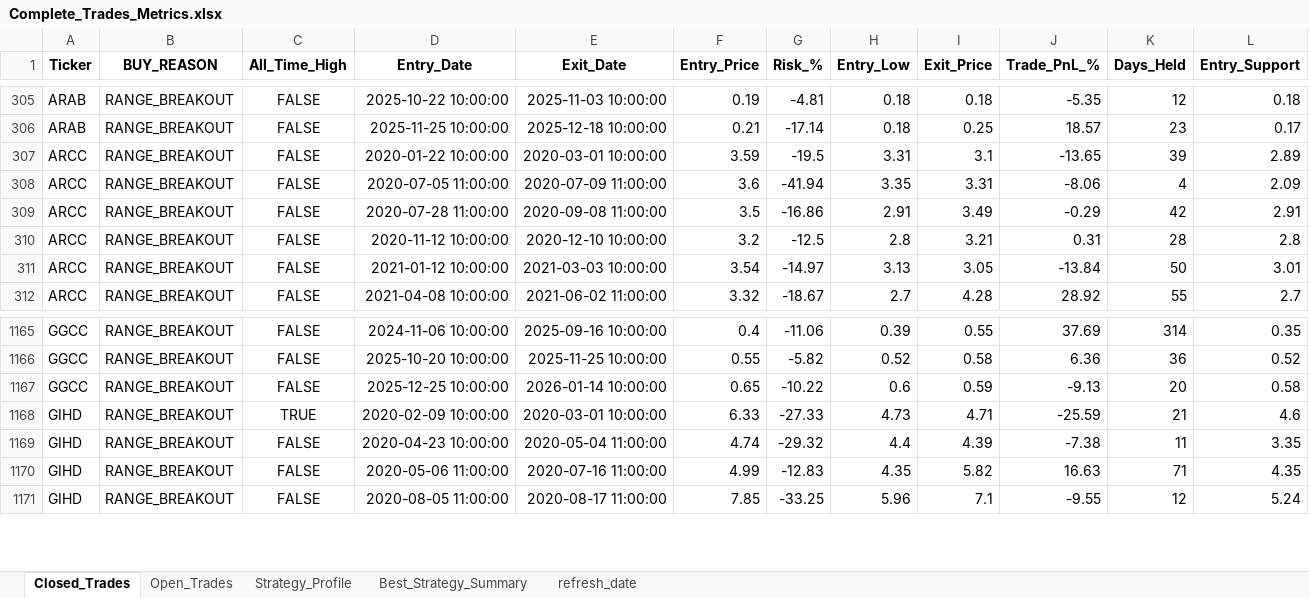
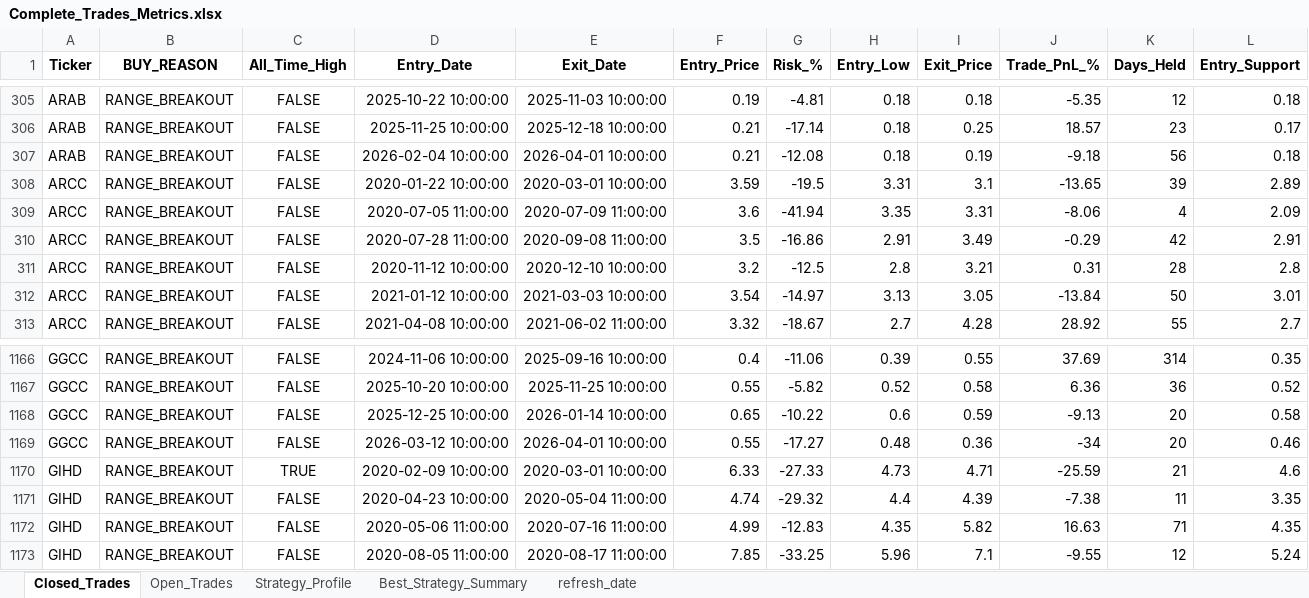
Before and after one commit to vancedmazen-art/stock_dashboard, an Excel workbook: Complete_Trades_Metrics.xlsx, sheet Closed_Trades, drawn as a sheet; only a part is shown, gaps mark what is left out; values as stored, in another font and other column widths than the file's, no borders; rows hold the shown columns only; the diff names each change by its address in the sheet, - before the commit and + after, or states it on an @@ line.

```diff
--- a/Complete_Trades_Metrics.xlsx (sheet Closed_Trades)
+++ b/Complete_Trades_Metrics.xlsx (sheet Closed_Trades)
+row 307: ARAB | RANGE_BREAKOUT | FALSE | 2026-02-04 10:00:00 | 2026-04-01 10:00:00 | 0.21 | -12.08 | 0.18 | 0.19 | -9.18 | 56 | 0.18
+row 1169: GGCC | RANGE_BREAKOUT | FALSE | 2026-03-12 10:00:00 | 2026-04-01 10:00:00 | 0.55 | -17.27 | 0.48 | 0.36 | -34 | 20 | 0.46
```
Also changed, not shown: sheet Open_Trades, sheet Strategy_Profile, sheet Best_Strategy_Summary, sheet refresh_date.
